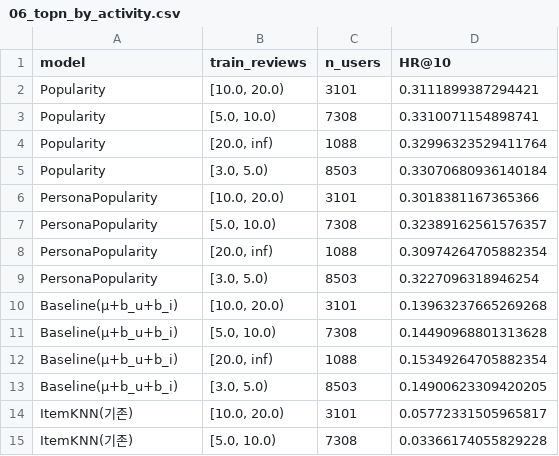
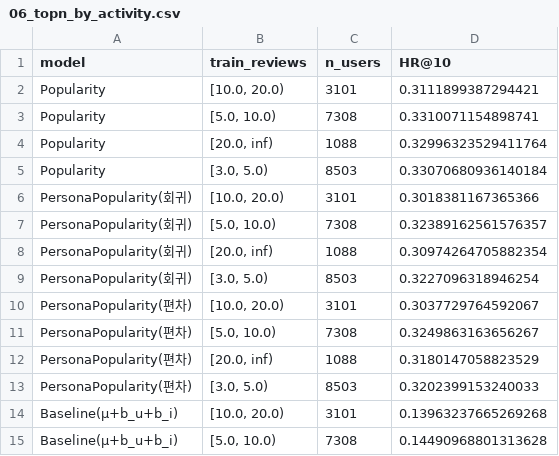
Before and after one commit to gcu-ML05/ML05_Hotel_Recommend, a CSV file: Pipeline/outputs/06_topn_by_activity.csv, drawn as a sheet; only a part is shown; the shorter side is filled out with more unchanged rows; the diff covers the shown part only.

```diff
--- a/Pipeline/outputs/06_topn_by_activity.csv
+++ b/Pipeline/outputs/06_topn_by_activity.csv
@@ -5,6 +5,10 @@ Popularity,"[20.0, inf)",1088,0.32996323529411764
 Popularity,"[3.0, 5.0)",8503,0.33070680936140184
-PersonaPopularity,"[10.0, 20.0)",3101,0.3018381167365366
-PersonaPopularity,"[5.0, 10.0)",7308,0.32389162561576357
-PersonaPopularity,"[20.0, inf)",1088,0.30974264705882354
-PersonaPopularity,"[3.0, 5.0)",8503,0.3227096318946254
+PersonaPopularity(회귀),"[10.0, 20.0)",3101,0.3018381167365366
+PersonaPopularity(회귀),"[5.0, 10.0)",7308,0.32389162561576357
+PersonaPopularity(회귀),"[20.0, inf)",1088,0.30974264705882354
+PersonaPopularity(회귀),"[3.0, 5.0)",8503,0.3227096318946254
+PersonaPopularity(편차),"[10.0, 20.0)",3101,0.3037729764592067
+PersonaPopularity(편차),"[5.0, 10.0)",7308,0.3249863163656267
+PersonaPopularity(편차),"[20.0, inf)",1088,0.3180147058823529
+PersonaPopularity(편차),"[3.0, 5.0)",8503,0.3202399153240033
 Baseline(μ+b_u+b_i),"[10.0, 20.0)",3101,0.13963237665269268
```
Also changed, not shown: 16 added rows elsewhere in this file, Pipeline/outputs/06_rating_prediction.csv, Pipeline/outputs/06_topn_ranking.csv, 7 other files.
